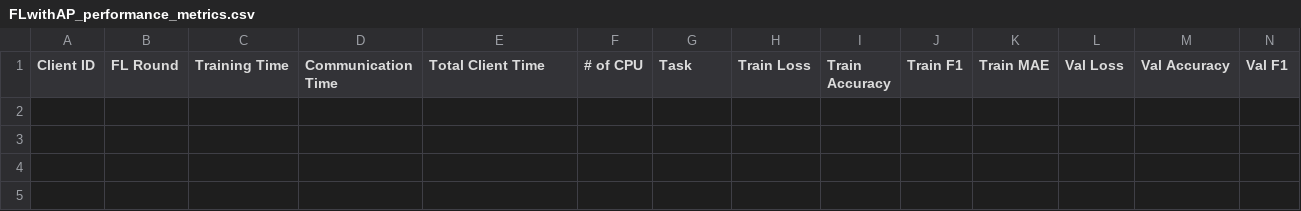
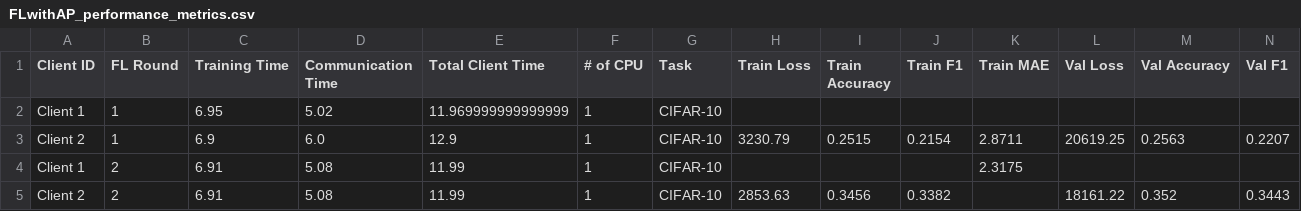
Before and after one commit to IvanComp/AP4Fed, a CSV file: Local/performance/FLwithAP_performance_metrics.csv, drawn as a sheet; only a part is shown; rows hold the shown columns only; the diff names each change by its address in the sheet, - before the commit and + after, or states it on an @@ line.

```diff
--- a/Local/performance/FLwithAP_performance_metrics.csv
+++ b/Local/performance/FLwithAP_performance_metrics.csv
+row 2: Client 1 | 1 | 6.95 | 5.02 | 11.969999999999999 | 1 | CIFAR-10
+row 3: Client 2 | 1 | 6.9 | 6.0 | 12.9 | 1 | CIFAR-10 | 3230.79 | 0.2515 | 0.2154 | 2.8711 | 20619.25 | 0.2563 | 0.2207
+row 4: Client 1 | 2 | 6.91 | 5.08 | 11.99 | 1 | CIFAR-10 |  |  |  | 2.3175
+row 5: Client 2 | 2 | 6.91 | 5.08 | 11.99 | 1 | CIFAR-10 | 2853.63 | 0.3456 | 0.3382 |  | 18161.22 | 0.352 | 0.3443
```
Also changed, not shown: 21 other files.
